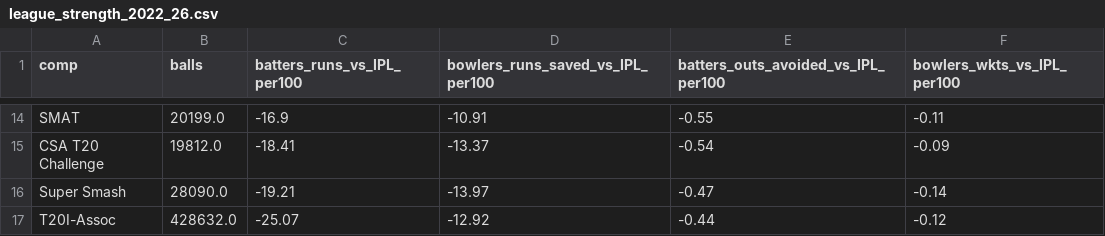
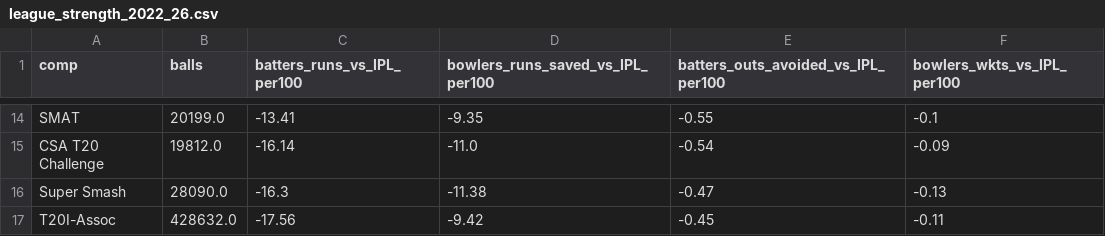
Before and after one commit to tanaygit0530/Rajasthan-Royals, a CSV file: v2_results/comp_strength/league_strength_2022_26.csv, drawn as a sheet; only a part is shown, gaps mark what is left out; the diff covers the shown part only; the diff names each change by its address in the sheet, - before the commit and + after, or states it on an @@ line.

```diff
--- a/v2_results/comp_strength/league_strength_2022_26.csv
+++ b/v2_results/comp_strength/league_strength_2022_26.csv
-C14 (batters_runs_vs_IPL_per100): -16.9
+C14 (batters_runs_vs_IPL_per100): -13.41
-D14 (bowlers_runs_saved_vs_IPL_per100): -10.91
+D14 (bowlers_runs_saved_vs_IPL_per100): -9.35
-F14 (bowlers_wkts_vs_IPL_per100): -0.11
+F14 (bowlers_wkts_vs_IPL_per100): -0.1
-C15 (batters_runs_vs_IPL_per100): -18.41
+C15 (batters_runs_vs_IPL_per100): -16.14
-D15 (bowlers_runs_saved_vs_IPL_per100): -13.37
+D15 (bowlers_runs_saved_vs_IPL_per100): -11.0
-C16 (batters_runs_vs_IPL_per100): -19.21
+C16 (batters_runs_vs_IPL_per100): -16.3
-D16 (bowlers_runs_saved_vs_IPL_per100): -13.97
+D16 (bowlers_runs_saved_vs_IPL_per100): -11.38
-F16 (bowlers_wkts_vs_IPL_per100): -0.14
+F16 (bowlers_wkts_vs_IPL_per100): -0.13
-C17 (batters_runs_vs_IPL_per100): -25.07
+C17 (batters_runs_vs_IPL_per100): -17.56
-D17 (bowlers_runs_saved_vs_IPL_per100): -12.92
+D17 (bowlers_runs_saved_vs_IPL_per100): -9.42
-E17: -0.44
+E17: -0.45
-F17 (bowlers_wkts_vs_IPL_per100): -0.12
+F17 (bowlers_wkts_vs_IPL_per100): -0.11
```
Also changed, not shown: 3 added rows, 3 removed rows and 26 edited cells elsewhere in this file, v2_results/comp_strength/environment_effects.csv, v2_results/comp_strength/league_strength_by_season.csv, 20 other files.
